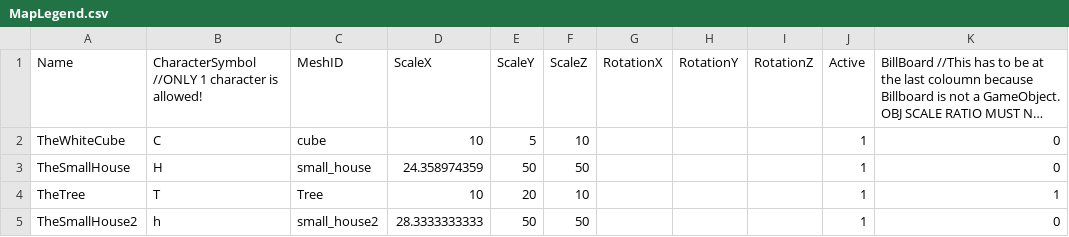
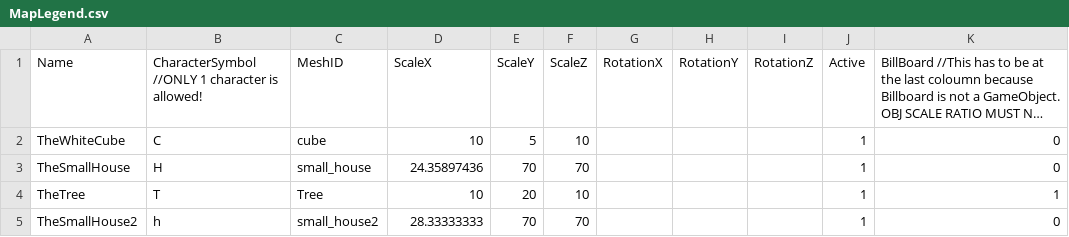
Before and after one commit to HalcionCyanide/SP3_T14N, a CSV file: Base/Image/MapLegend.csv, drawn as a sheet; long unchanged cells end in …; the diff names each change by its address in the sheet, - before the commit and + after, or states it on an @@ line.

```diff
--- a/Base/Image/MapLegend.csv
+++ b/Base/Image/MapLegend.csv
-D3 (ScaleX): 24.358974359
+D3 (ScaleX): 24.35897436
-E3 (ScaleY): 50
+E3 (ScaleY): 70
-F3 (ScaleZ): 50
+F3 (ScaleZ): 70
-D5 (ScaleX): 28.3333333333
+D5 (ScaleX): 28.33333333
-E5 (ScaleY): 50
+E5 (ScaleY): 70
-F5 (ScaleZ): 50
+F5 (ScaleZ): 70
```
Also changed, not shown: Base/Image/OpenFieldLayout.csv, Base/Image/Town2Layout.csv, 12 other files.
